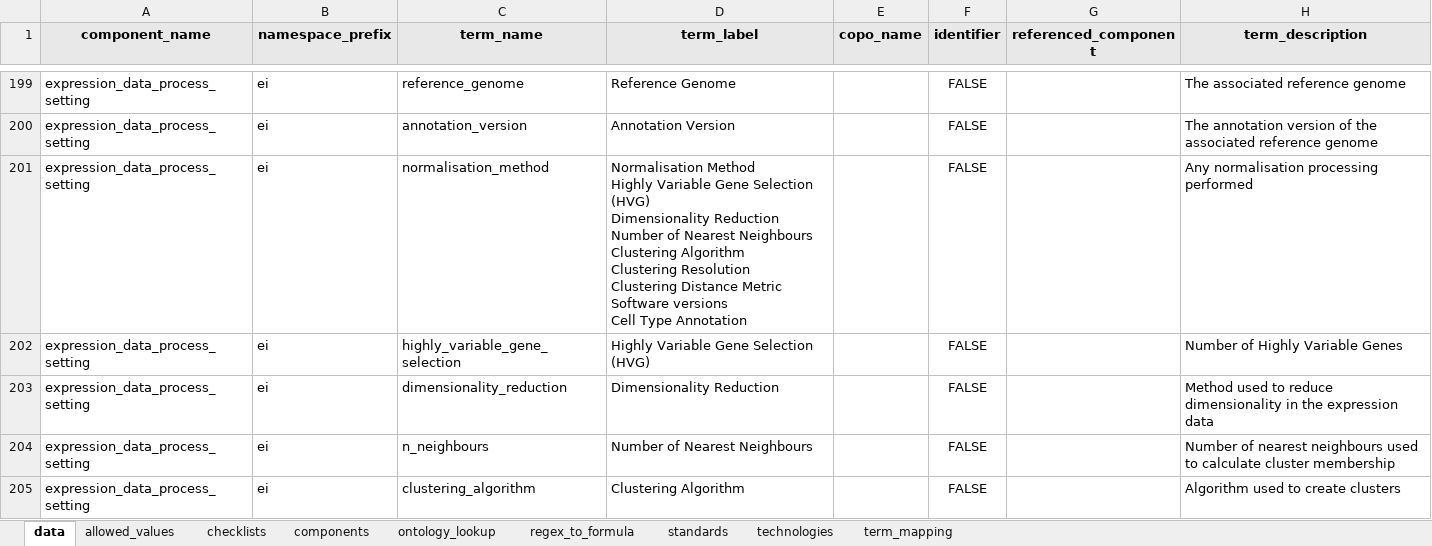
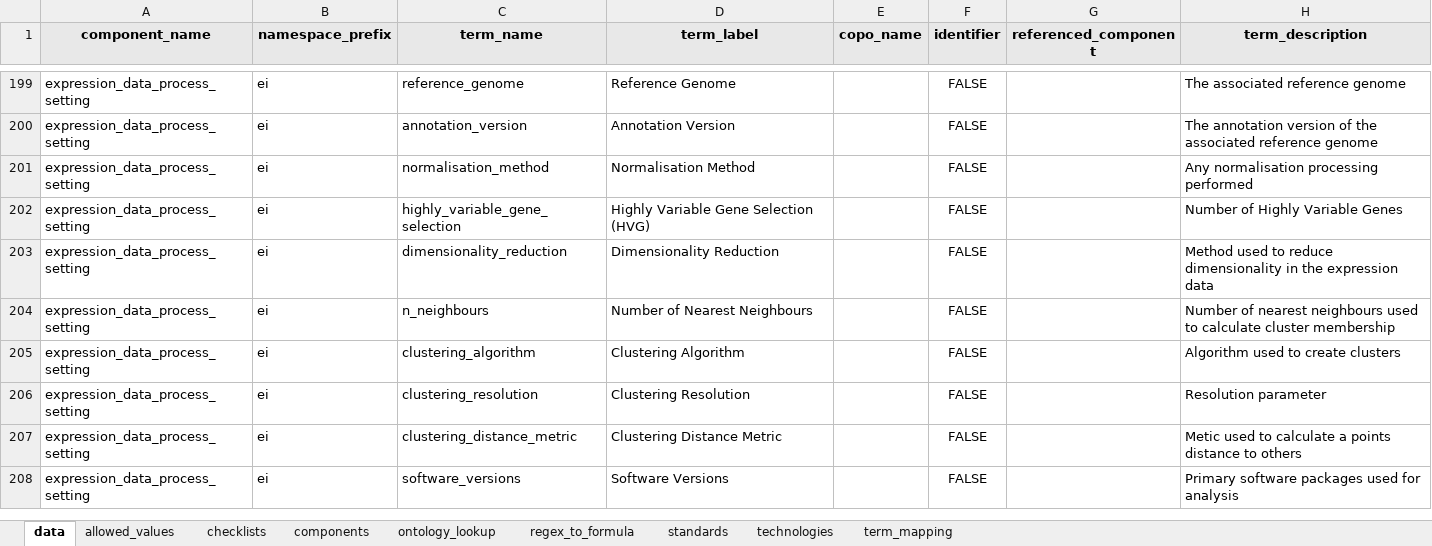
Before and after one commit to TGAC/COPO-schemas, an Excel workbook: single_cell/singlecell_schema_main_v0.3.xlsx, sheet data, drawn as a sheet; only a part is shown, gaps mark what is left out; the shorter side is filled out with more unchanged rows; values as stored, in another font and other column widths than the file's, no borders; ↵ is a line break in a cell; the diff names each change by its address in the sheet, - before the commit and + after, or states it on an @@ line.

Commit message:
update

```diff
--- a/single_cell/singlecell_schema_main_v0.3.xlsx (sheet data)
+++ b/single_cell/singlecell_schema_main_v0.3.xlsx (sheet data)
-D201 (term_label): Normalisation Method ↵ Highly Variable Gene Selection (HVG) ↵ Dimensionality Reduction ↵ Number of Nearest Neighbours ↵ Clustering Algorithm ↵ Clustering Resolution ↵ Clustering Distance Metric ↵ Software versions ↵ Cell Type Annotation
+D201 (term_label): Normalisation Method
```
